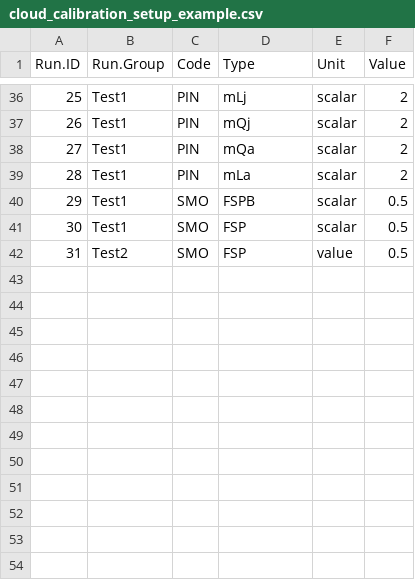
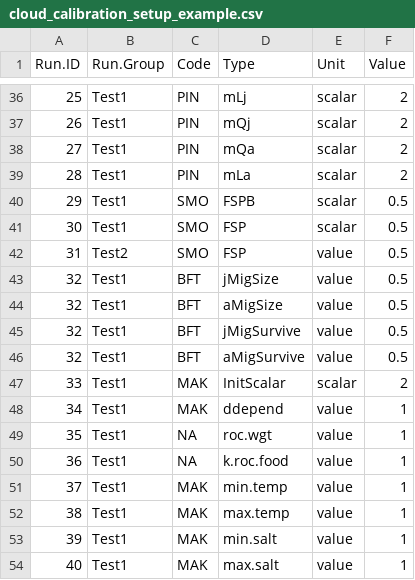
Before and after one commit to NEFSC/READ-EDAB-neusAtlantis, a CSV file: diagnostics/cloud_calibration_setup_example.csv, drawn as a sheet; only a part is shown, gaps mark what is left out.

Commit message:
add spp

```diff
--- a/diagnostics/cloud_calibration_setup_example.csv
+++ b/diagnostics/cloud_calibration_setup_example.csv
@@ -42 +42,13 @@ Run.ID,Run.Group,Code,Type,Unit,Value
 31,Test2,SMO,FSP,value,0.5
+32,Test1,BFT,jMigSize,value,0.5
+32,Test1,BFT,aMigSize,value,0.5
+32,Test1,BFT,jMigSurvive,value,0.5
+32,Test1,BFT,aMigSurvive,value,0.5
+33,Test1,MAK,InitScalar,scalar,2
+34,Test1,MAK,ddepend,value,1
+35,Test1,NA,roc.wgt,value,1
+36,Test1,NA,k.roc.food,value,1
+37,Test1,MAK,min.temp,value,1
+38,Test1,MAK,max.temp,value,1
+39,Test1,MAK,min.salt,value,1
+40,Test1,MAK,max.salt,value,1
```
